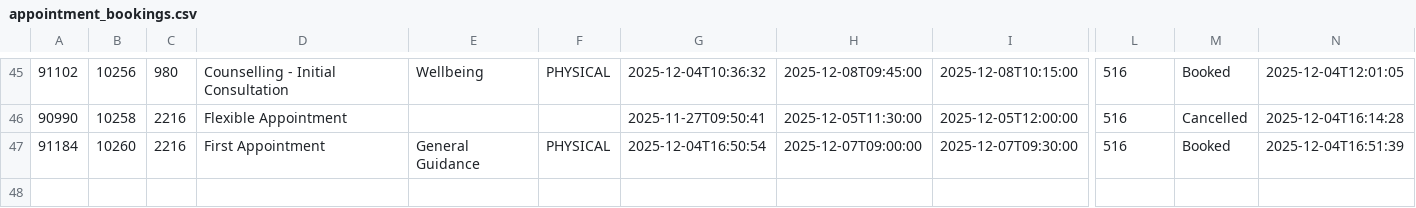
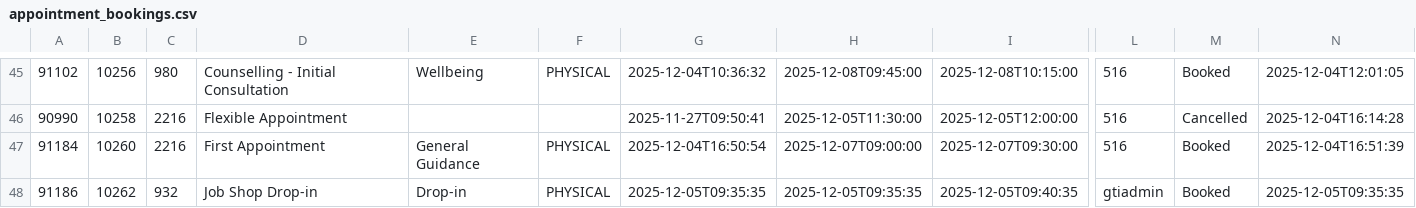
Before and after one commit to falaknaazkhan14/Trial, a CSV file: data/appointment_bookings.csv, drawn as a sheet; only a part is shown, gaps mark what is left out; rows hold the shown columns only; the diff names each change by its address in the sheet, - before the commit and + after, or states it on an @@ line.

```diff
--- a/data/appointment_bookings.csv
+++ b/data/appointment_bookings.csv
+row 48: 91186 | 10262 | 932 | Job Shop Drop-in | Drop-in | PHYSICAL | 2025-12-05T09:35:35 | 2025-12-05T09:35:35 | 2025-12-05T09:40:35 | gtiadmin | Booked | 2025-12-05T09:35:35
```
Also changed, not shown: data/appointment_slots.csv, data/students.csv, 3 other files.
